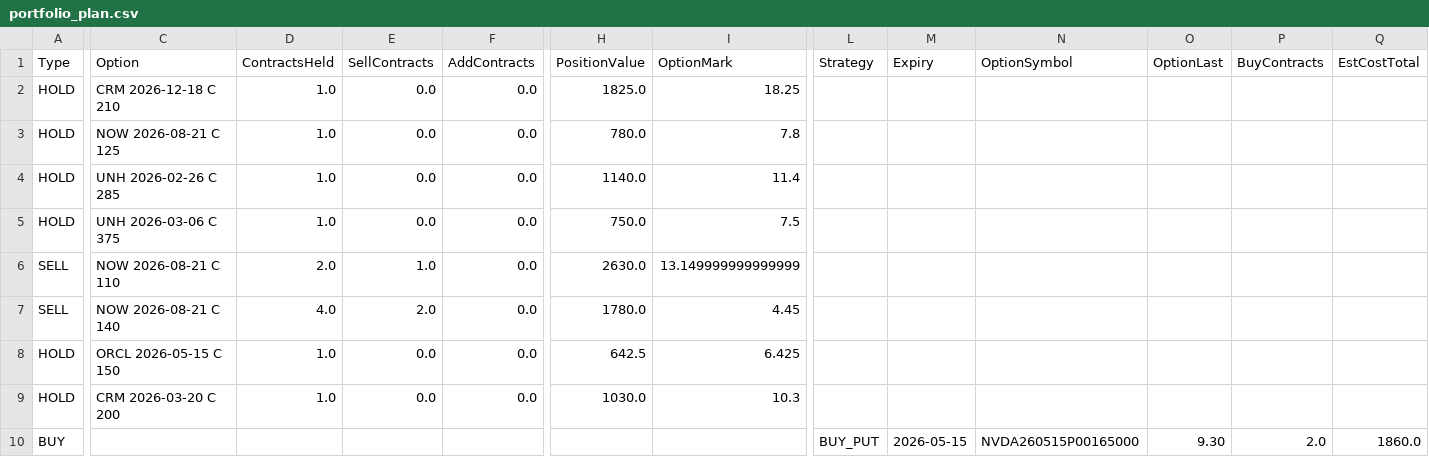
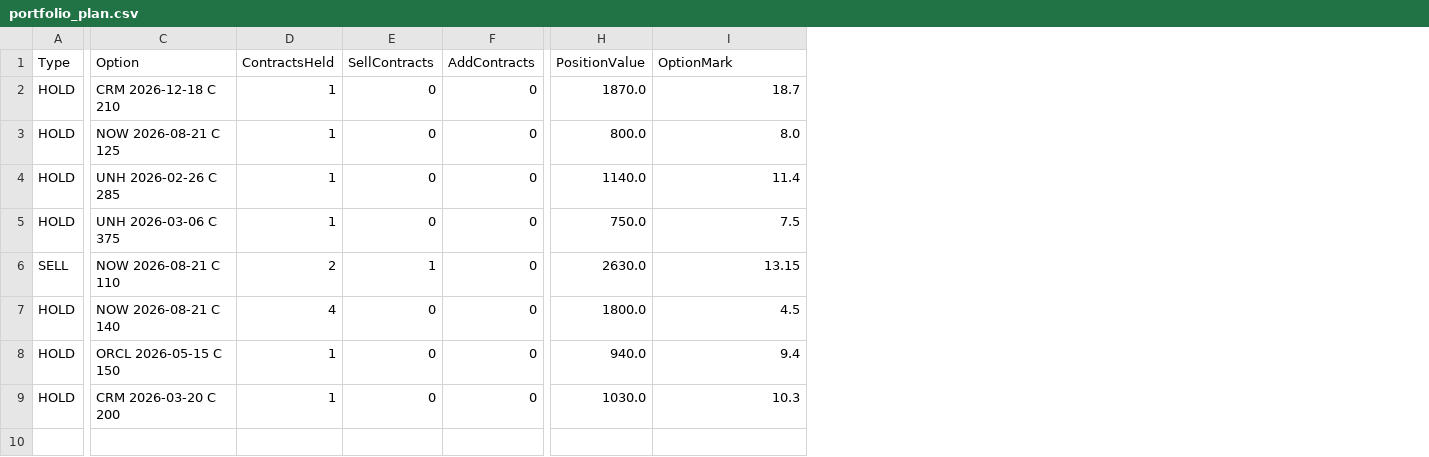
Before and after one commit to vibraniumtag-code/Stocks, a CSV file: docs/portfolio_plan.csv, drawn as a sheet; only a part is shown, gaps mark what is left out; rows hold the shown columns only; the diff covers the shown part only; the diff names each change by its address in the sheet, - before the commit and + after, or states it on an @@ line.

```diff
--- a/docs/portfolio_plan.csv
+++ b/docs/portfolio_plan.csv
-column L (Strategy), empty
-column M (Expiry), empty
-column N (OptionSymbol), empty
-column O (OptionLast), empty
-column P (BuyContracts), empty
-column Q (EstCostTotal), empty
-D2:D5 (ContractsHeld): 1.0
+D2:D5 (ContractsHeld): 1
-E2:E5 (SellContracts): 0.0
+E2:E5 (SellContracts): 0
-F2:F9 (AddContracts): 0.0
+F2:F9 (AddContracts): 0
-H2 (PositionValue): 1825.0
+H2 (PositionValue): 1870.0
-I2 (OptionMark): 18.25
+I2 (OptionMark): 18.7
-H3 (PositionValue): 780.0
+H3 (PositionValue): 800.0
-I3 (OptionMark): 7.8
+I3 (OptionMark): 8.0
-D6 (ContractsHeld): 2.0
+D6 (ContractsHeld): 2
-E6 (SellContracts): 1.0
+E6 (SellContracts): 1
-I6 (OptionMark): 13.149999999999999
+I6 (OptionMark): 13.15
-A7 (Type): SELL
+A7 (Type): HOLD
-D7 (ContractsHeld): 4.0
+D7 (ContractsHeld): 4
-E7 (SellContracts): 2.0
+E7 (SellContracts): 0
-H7 (PositionValue): 1780.0
+H7 (PositionValue): 1800.0
-I7 (OptionMark): 4.45
+I7 (OptionMark): 4.5
-D8:D9 (ContractsHeld): 1.0
+D8:D9 (ContractsHeld): 1
-E8:E9 (SellContracts): 0.0
+E8:E9 (SellContracts): 0
-H8 (PositionValue): 642.5
+H8 (PositionValue): 940.0
-I8 (OptionMark): 6.425
+I8 (OptionMark): 9.4
-row 10: BUY |  |  |  |  |  |  | BUY_PUT | 2026-05-15 | NVDA260515P00165000 | 9.30 | 2.0 | 1860.0
```
Also changed, not shown: 3 edited cells elsewhere in this file, portfolio_plan.csv.
